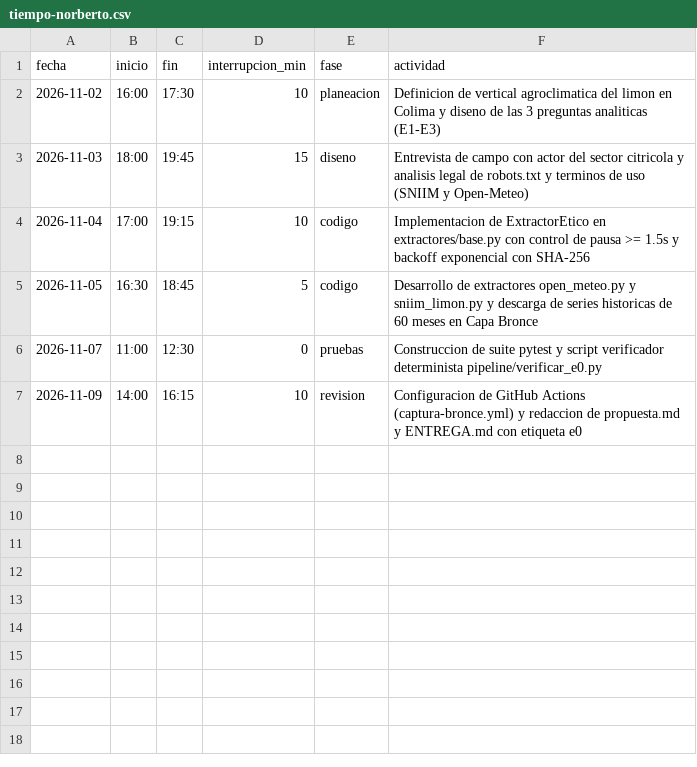
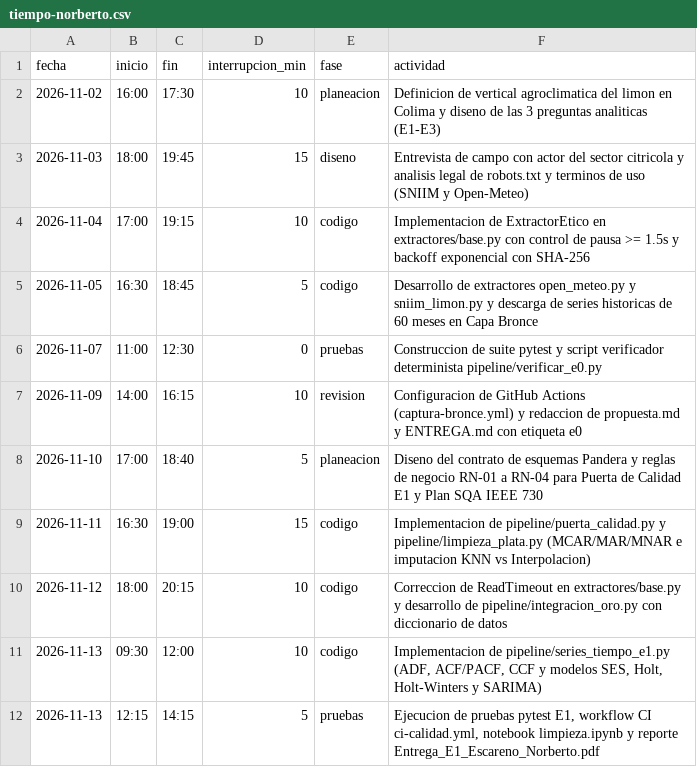
Before and after one commit to NorbertoDaniel65/tdl-escareno-limon-colima, a CSV file: calidad/tiempo-norberto.csv, drawn as a sheet; the diff names each change by its address in the sheet, - before the commit and + after, or states it on an @@ line.

Commit message:
feat(E1): Capa Plata, Puerta de Calidad, Capa Oro, 4 modelos de pronostico SARIMA e informe E1

```diff
--- a/calidad/tiempo-norberto.csv
+++ b/calidad/tiempo-norberto.csv
+row 8: 2026-11-10 | 17:00 | 18:40 | 5 | planeacion | Diseno del contrato de esquemas Pandera y reglas de negocio RN-01 a RN-04 para Puerta de Calidad E1 y Plan SQA IEEE 730
+row 9: 2026-11-11 | 16:30 | 19:00 | 15 | codigo | Implementacion de pipeline/puerta_calidad.py y pipeline/limpieza_plata.py (MCAR/MAR/MNAR e imputacion KNN vs Interpolacion)
+row 10: 2026-11-12 | 18:00 | 20:15 | 10 | codigo | Correccion de ReadTimeout en extractores/base.py y desarrollo de pipeline/integracion_oro.py con diccionario de datos
+row 11: 2026-11-13 | 09:30 | 12:00 | 10 | codigo | Implementacion de pipeline/series_tiempo_e1.py (ADF, ACF/PACF, CCF y modelos SES, Holt, Holt-Winters y SARIMA)
+row 12: 2026-11-13 | 12:15 | 14:15 | 5 | pruebas | Ejecucion de pruebas pytest E1, workflow CI ci-calidad.yml, notebook limpieza.ipynb y reporte Entrega_E1_Escareno_Norberto.pdf
```
Also changed, not shown: calidad/defectos-norberto.csv, 48 other files.
